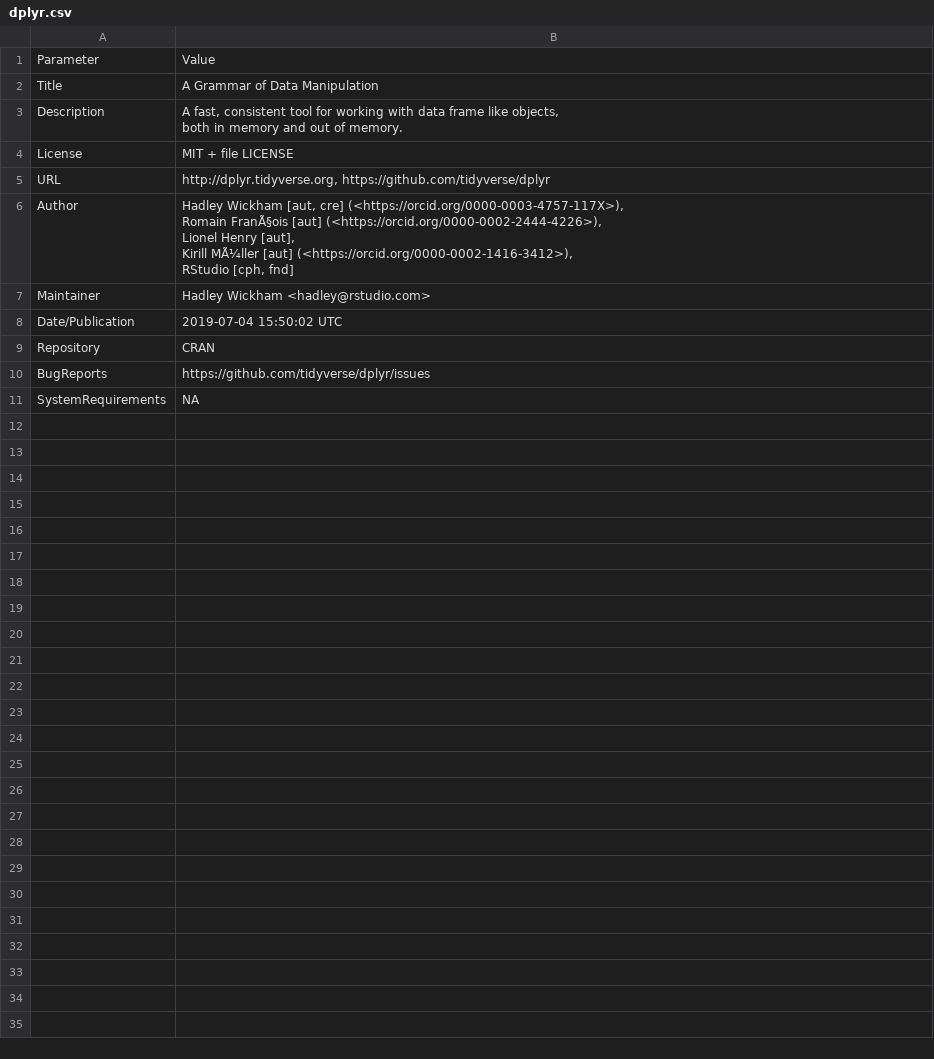
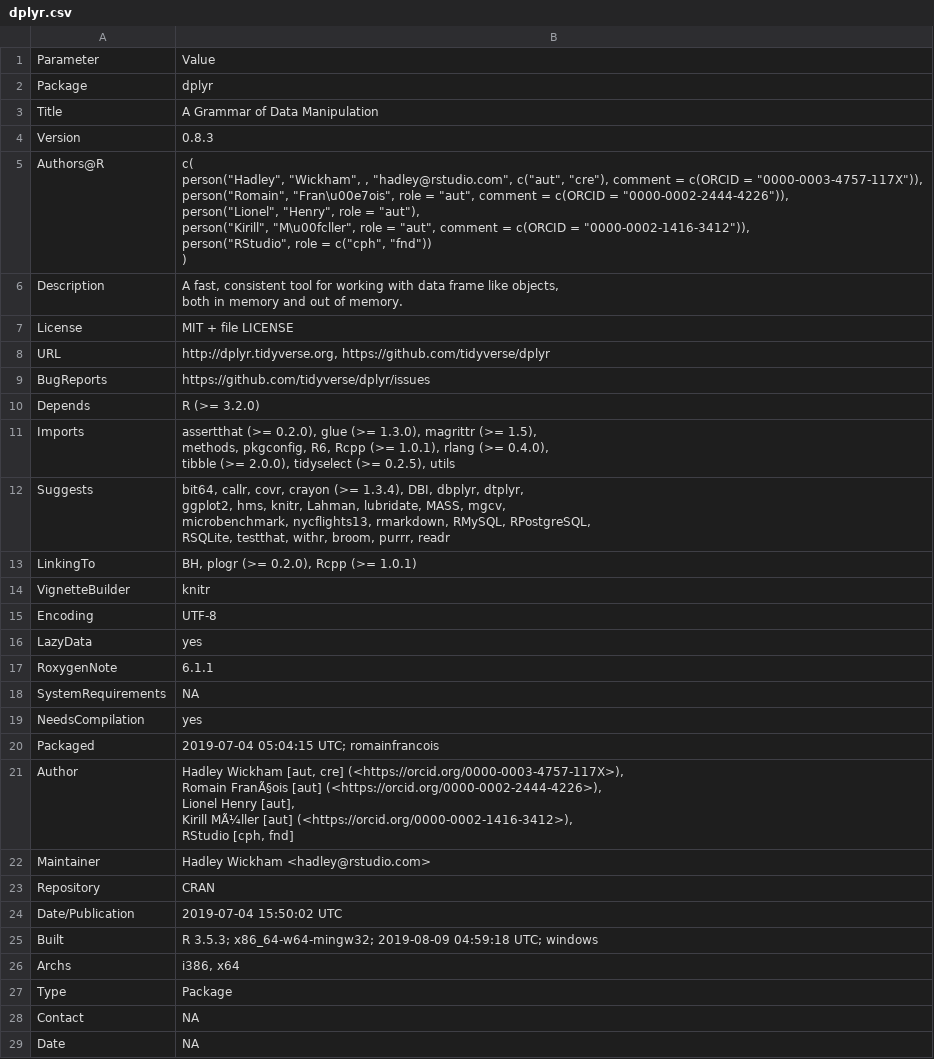
Before and after one commit to pharmaR/rpharma2019, a CSV file: risk_metrics/app/data/dplyr.csv, drawn as a sheet; only a part is shown; the diff covers the shown part only.

```diff
--- a/risk_metrics/app/data/dplyr.csv
+++ b/risk_metrics/app/data/dplyr.csv
@@ -1,3 +1,12 @@
 Parameter,Value
+Package,dplyr
 Title,A Grammar of Data Manipulation
+Version,0.8.3
+Authors@R,"c(
+person(""Hadley"", ""Wickham"", , ""hadley@rstudio.com"", c(""aut"", ""cre""), comment = c(ORCID = ""0000-0003-4757-117X"")),
+person(""Romain"", ""Fran\u00e7ois"", role = ""aut"", comment = c(ORCID = ""0000-0002-2444-4226"")),
+person(""Lionel"", ""Henry"", role = ""aut""),
+person(""Kirill"", ""M\u00fcller"", role = ""aut"", comment = c(ORCID = ""0000-0002-1416-3412"")),
+person(""RStudio"", role = c(""cph"", ""fnd""))
+)"
 Description,"A fast, consistent tool for working with data frame like objects,
@@ -6,2 +15,19 @@ License,MIT + file LICENSE
 URL,"http://dplyr.tidyverse.org, https://github.com/tidyverse/dplyr"
+BugReports,https://github.com/tidyverse/dplyr/issues
+Depends,R (>= 3.2.0)
+Imports,"assertthat (>= 0.2.0), glue (>= 1.3.0), magrittr (>= 1.5),
+methods, pkgconfig, R6, Rcpp (>= 1.0.1), rlang (>= 0.4.0),
+tibble (>= 2.0.0), tidyselect (>= 0.2.5), utils"
+Suggests,"bit64, callr, covr, crayon (>= 1.3.4), DBI, dbplyr, dtplyr,
+ggplot2, hms, knitr, Lahman, lubridate, MASS, mgcv,
+microbenchmark, nycflights13, rmarkdown, RMySQL, RPostgreSQL,
+RSQLite, testthat, withr, broom, purrr, readr"
+LinkingTo,"BH, plogr (>= 0.2.0), Rcpp (>= 1.0.1)"
+VignetteBuilder,knitr
+Encoding,UTF-8
+LazyData,yes
+RoxygenNote,6.1.1
+SystemRequirements,NA
+NeedsCompilation,yes
+Packaged,2019-07-04 05:04:15 UTC; romainfrancois
 Author,"Hadley Wickham [aut, cre] (<https://orcid.org/0000-0003-4757-117X>),
@@ -12,5 +38,8 @@ RStudio [cph, fnd]"
 Maintainer,Hadley Wickham <hadley@rstudio.com>
+Repository,CRAN
 Date/Publication,2019-07-04 15:50:02 UTC
-Repository,CRAN
-BugReports,https://github.com/tidyverse/dplyr/issues
-SystemRequirements,NA
+Built,R 3.5.3; x86_64-w64-mingw32; 2019-08-09 04:59:18 UTC; windows
+Archs,"i386, x64"
+Type,Package
+Contact,NA
+Date,NA
```
Also changed, not shown: 1 added row elsewhere in this file, risk_metrics/app/data/RBesT.csv, risk_metrics/app/data/broom.csv, 9 other files.
